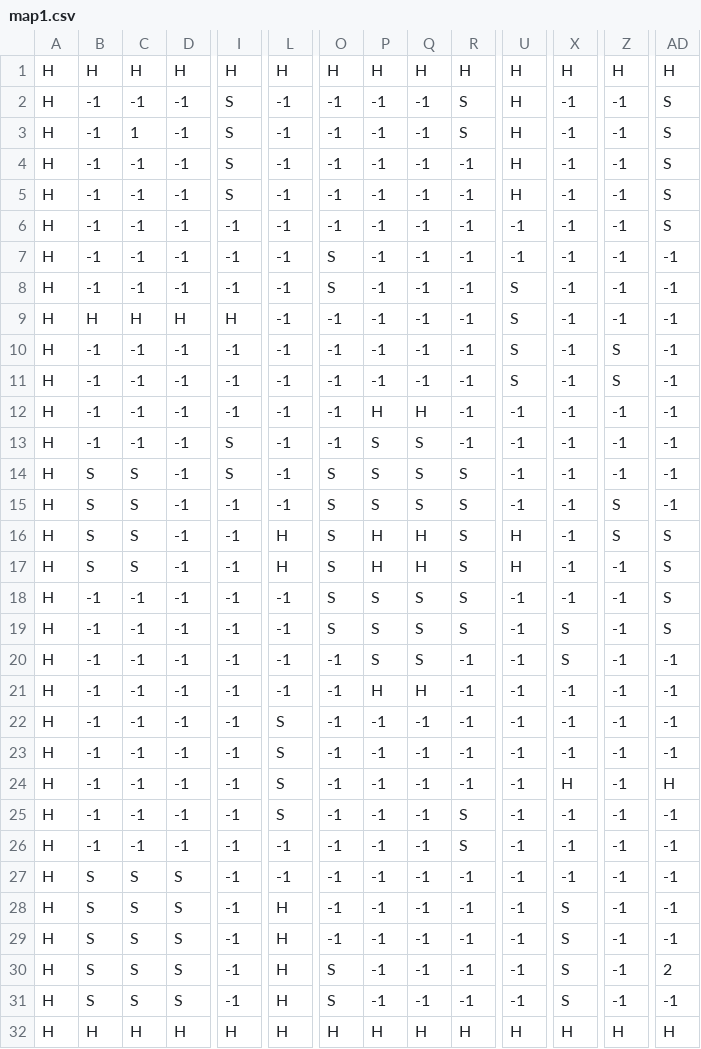
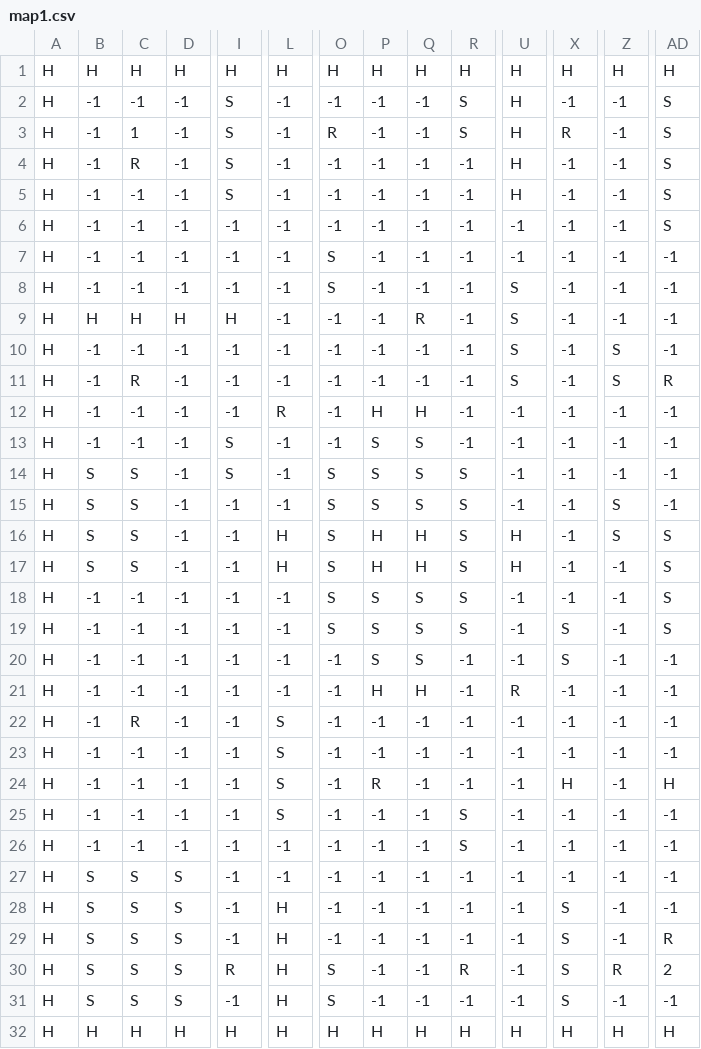
Before and after one commit to blai30/tankgame-java, a CSV file: map1.csv, drawn as a sheet; only a part is shown, gaps mark what is left out; the diff names each change by its address in the sheet, - before the commit and + after, or states it on an @@ line.

```diff
--- a/map1.csv
+++ b/map1.csv
-O3: -1
+O3: R
-X3: -1
+X3: R
-C4: -1
+C4: R
-Q9: -1
+Q9: R
-C11: -1
+C11: R
-AD11: -1
+AD11: R
-L12: -1
+L12: R
-U21: -1
+U21: R
-C22: -1
+C22: R
-P24: -1
+P24: R
-AD29: -1
+AD29: R
-I30: -1
+I30: R
-R30: -1
+R30: R
-Z30: -1
+Z30: R
```
Also changed, not shown: dust2.csv, map2.csv, 4 other files.
